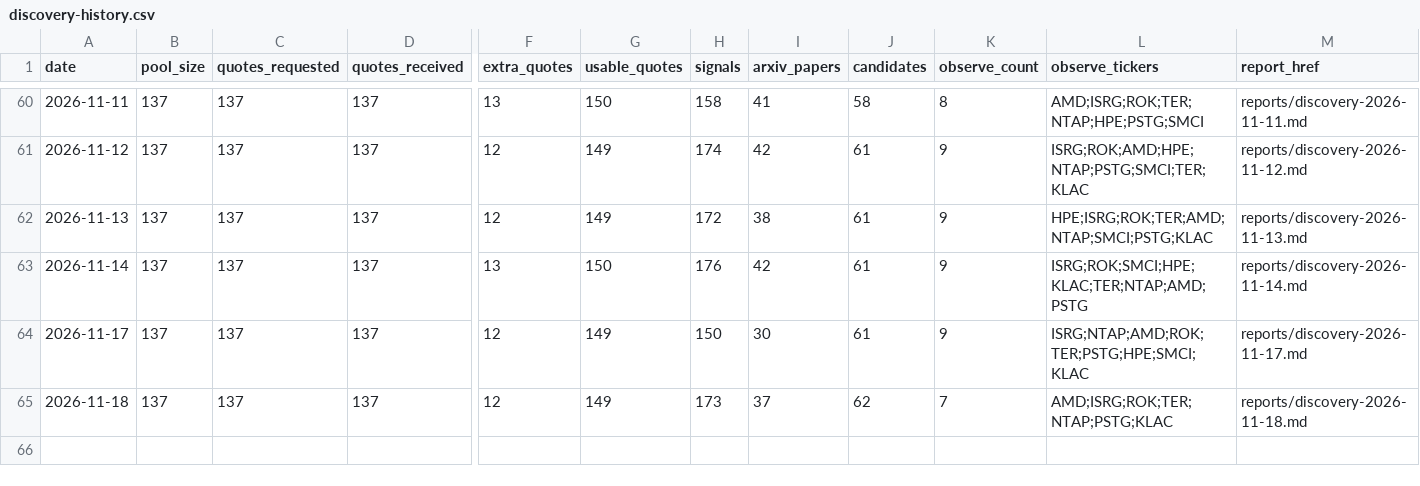
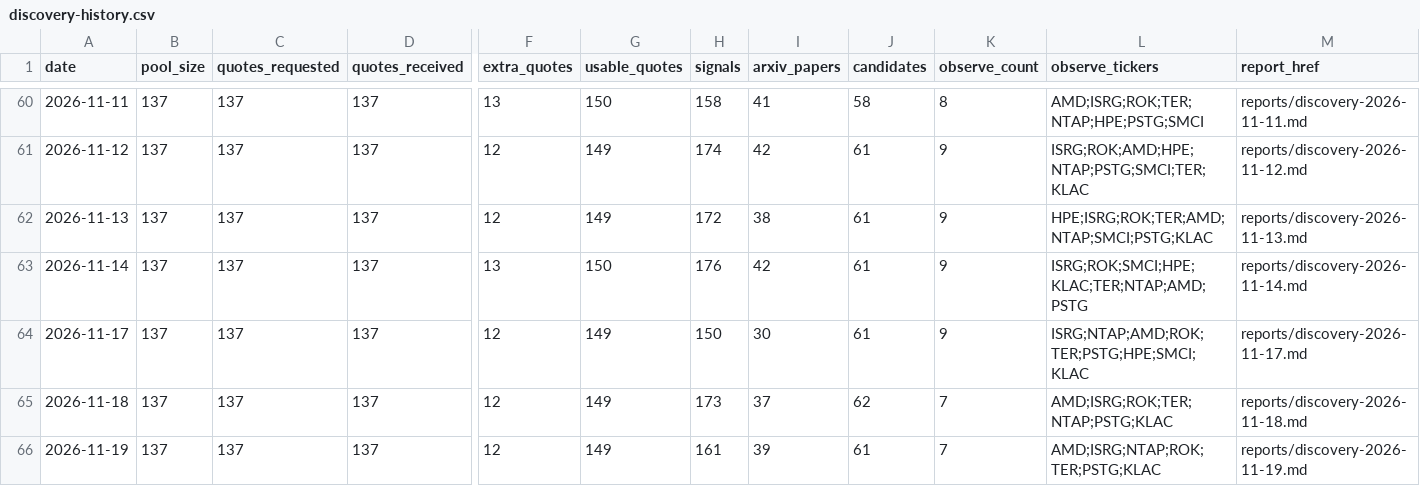
Before and after one commit to leer800/stock-pool, a CSV file: discovery-history.csv, drawn as a sheet; only a part is shown, gaps mark what is left out; rows hold the shown columns only; the diff names each change by its address in the sheet, - before the commit and + after, or states it on an @@ line.

```diff
--- a/discovery-history.csv
+++ b/discovery-history.csv
+row 66: 2026-11-19 | 137 | 137 | 137 | 12 | 149 | 161 | 39 | 61 | 7 | AMD;ISRG;NTAP;ROK;TER;PSTG;KLAC | reports/discovery-2026-11-19.md
```
Also changed, not shown: arxiv-papers.csv, discovery-candidates.csv, 4 other files.
